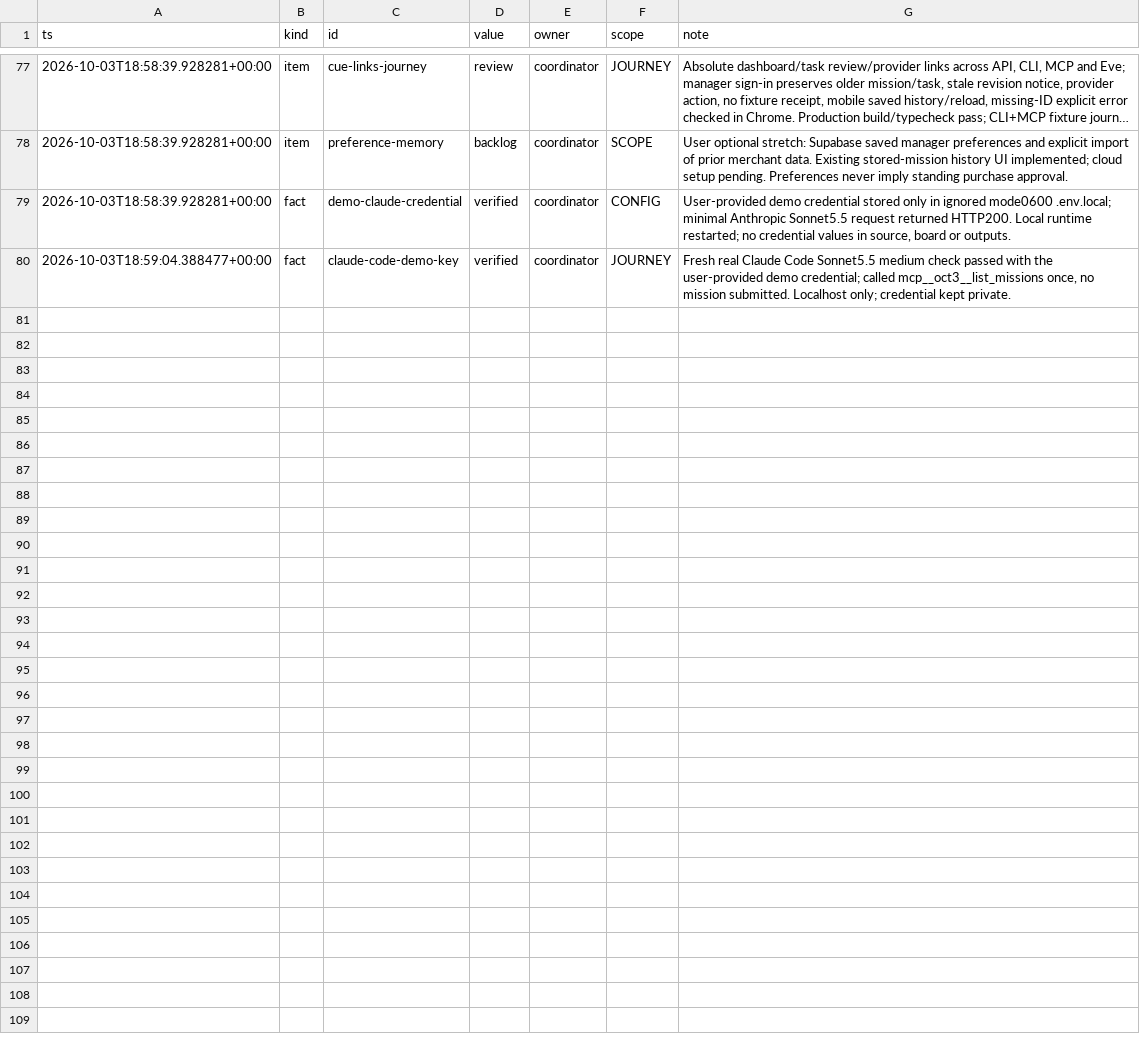
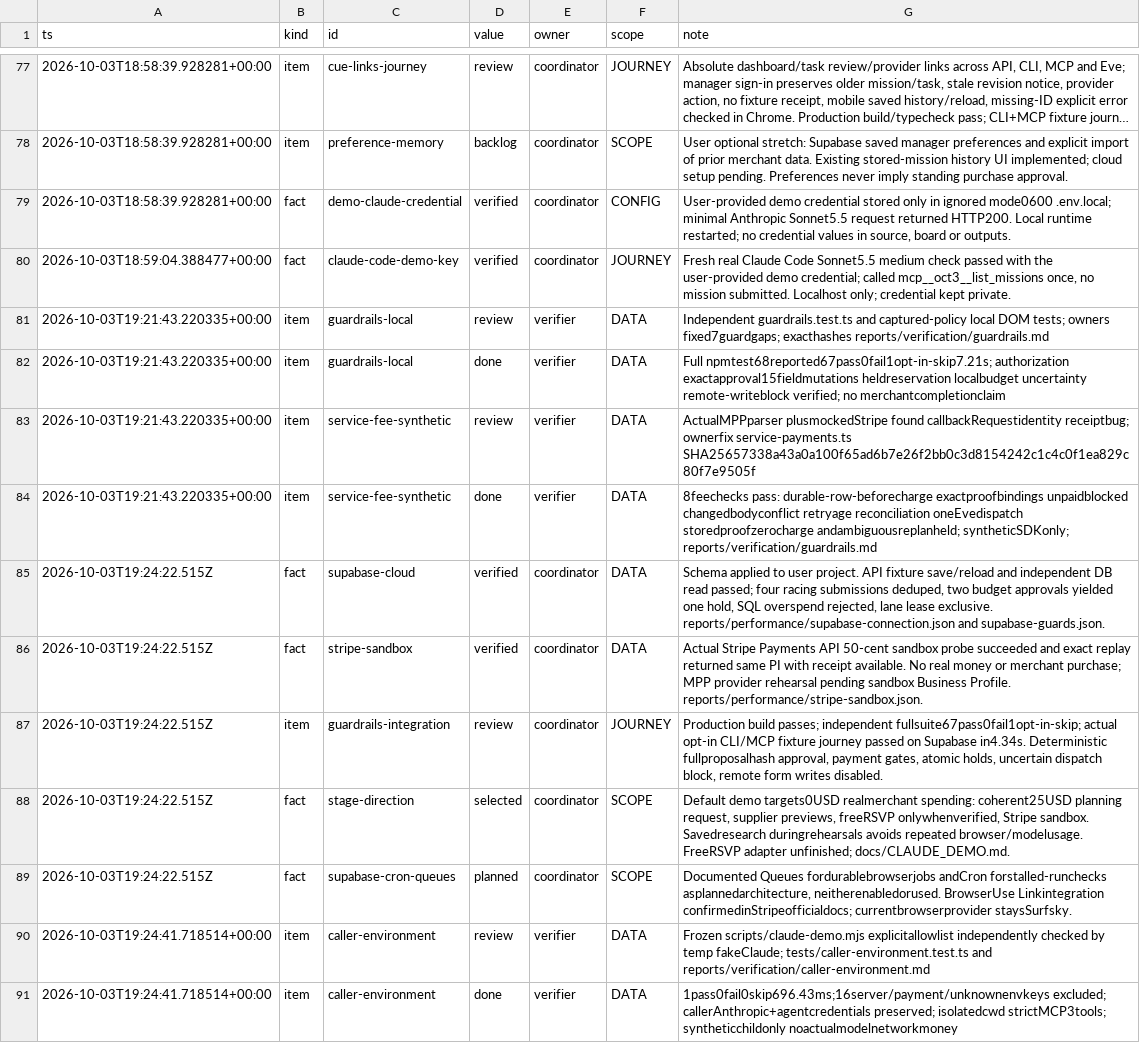
Before and after one commit to TriNguyen1110/oct3, a TSV file: BOARD.tsv, drawn as a sheet; only a part is shown, gaps mark what is left out; long unchanged cells end in …; the diff names each change by its address in the sheet, - before the commit and + after, or states it on an @@ line.

Commit message:
Enforce deterministic spending guards and verify Supabase and Stripe setup

```diff
--- a/BOARD.tsv
+++ b/BOARD.tsv
+row 81: 2026-10-03T19:21:43.220335+00:00 | item | guardrails-local | review | verifier | DATA | Independent guardrails.test.ts and captured-policy local DOM tests; owners fixed7guardgaps; exacthashes reports/verification/guardrails.md
+row 82: 2026-10-03T19:21:43.220335+00:00 | item | guardrails-local | done | verifier | DATA | Full npmtest68reported67pass0fail1opt-in-skip7.21s; authorization exactapproval15fieldmutations heldreservation localbudget uncertainty remote-writeblock verified; no merchantcompletionclaim
+row 83: 2026-10-03T19:21:43.220335+00:00 | item | service-fee-synthetic | review | verifier | DATA | ActualMPPparser plusmockedStripe found callbackRequestidentity receiptbug; ownerfix service-payments.ts SHA25657338a43a0a100f65ad6b7e26f2bb0c3d8154242c1c4c0f1ea829c80f7e9505f
+row 84: 2026-10-03T19:21:43.220335+00:00 | item | service-fee-synthetic | done | verifier | DATA | 8feechecks pass: durable-row-beforecharge exactproofbindings unpaidblocked changedbodyconflict retryage reconciliation oneEvedispatch storedproofzerocharge andambiguousreplanheld; syntheticSDKonly; reports/verification/guardrails.md
+row 85: 2026-10-03T19:24:22.515Z | fact | supabase-cloud | verified | coordinator | DATA | Schema applied to user project. API fixture save/reload and independent DB read passed; four racing submissions deduped, two budget approvals yielded one hold, SQL overspend rejected, lane lease exclusive. reports/performance/supabase-connection.json and supabase-guards.json.
+row 86: 2026-10-03T19:24:22.515Z | fact | stripe-sandbox | verified | coordinator | DATA | Actual Stripe Payments API 50-cent sandbox probe succeeded and exact replay returned same PI with receipt available. No real money or merchant purchase; MPP provider rehearsal pending sandbox Business Profile. reports/performance/stripe-sandbox.json.
+row 87: 2026-10-03T19:24:22.515Z | item | guardrails-integration | review | coordinator | JOURNEY | Production build passes; independent fullsuite67pass0fail1opt-in-skip; actual opt-in CLI/MCP fixture journey passed on Supabase in4.34s. Deterministic fullproposalhash approval, payment gates, atomic holds, uncertain dispatch block, remote form writes disabled.
+row 88: 2026-10-03T19:24:22.515Z | fact | stage-direction | selected | coordinator | SCOPE | Default demo targets0USD realmerchant spending: coherent25USD planning request, supplier previews, freeRSVP onlywhenverified, Stripe sandbox. Savedresearch duringrehearsals avoids repeated browser/modelusage. FreeRSVP adapter unfinished; docs/CLAUDE_DEMO.md.
+row 89: 2026-10-03T19:24:22.515Z | fact | supabase-cron-queues | planned | coordinator | SCOPE | Documented Queues fordurablebrowserjobs andCron forstalled-runchecks asplannedarchitecture, neitherenabledorused. BrowserUse Linkintegration confirmedinStripeofficialdocs; currentbrowserprovider staysSurfsky.
+row 90: 2026-10-03T19:24:41.718514+00:00 | item | caller-environment | review | verifier | DATA | Frozen scripts/claude-demo.mjs explicitallowlist independently checked by temp fakeClaude; tests/caller-environment.test.ts and reports/verification/caller-environment.md
+row 91: 2026-10-03T19:24:41.718514+00:00 | item | caller-environment | done | verifier | DATA | 1pass0fail0skip696.43ms;16server/payment/unknownenvkeys excluded; callerAnthropic+agentcredentials preserved; isolatedcwd strictMCP3tools; syntheticchildonly noactualmodelnetworkmoney
```
Also changed, not shown: 33 other files.
